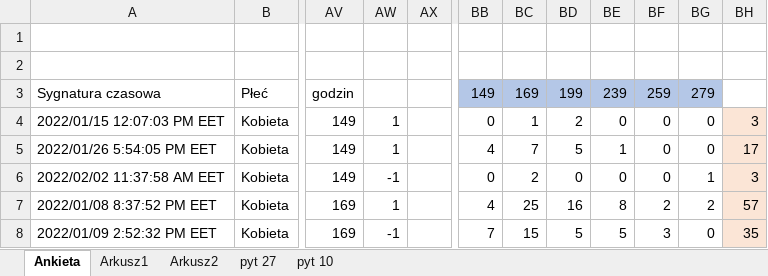
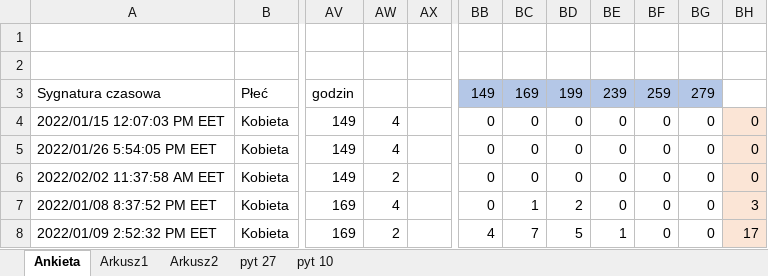
Before and after one commit to golsiaLD/PracaMagPiel, an Excel workbook: weryfikacja_makra.xlsm, sheet Ankieta, drawn as a sheet; only a part is shown, gaps mark what is left out; values as stored, in another font and other column widths than the file's, no borders; conditional formats and table styles not drawn; the diff covers the shown part only; the diff names each change by its address in the sheet, - before the commit and + after, or states it on an @@ line.

```diff
--- a/weryfikacja_makra.xlsm (sheet Ankieta)
+++ b/weryfikacja_makra.xlsm (sheet Ankieta)
-AW4:AW5: 1
+AW4:AW5: 4
-BC4: 1
+BC4: 0
-BD4: 2
+BD4: 0
-BH4: 3
+BH4: 0
-BB5: 4
+BB5: 0
-BC5: 7
+BC5: 0
-BD5: 5
+BD5: 0
-BE5: 1
+BE5: 0
-BH5: 17
+BH5: 0
-AW6: -1
+AW6: 2
-BC6: 2
+BC6: 0
-BG6: 1
+BG6: 0
-BH6: 3
+BH6: 0
-AW7: 1
+AW7: 4
-BB7: 4
+BB7: 0
-BC7: 25
+BC7: 1
-BD7: 16
+BD7: 2
-BE7: 8
+BE7: 0
-BF7: 2
+BF7: 0
-BG7: 2
+BG7: 0
-BH7: 57
+BH7: 3
-AW8: -1
+AW8: 2
-BB8: 7
+BB8: 4
-BC8: 15
+BC8: 7
-BE8: 5
+BE8: 1
-BF8: 3
+BF8: 0
-BH8: 35
+BH8: 17
```
Also changed, not shown: 222 edited cells and cell formats elsewhere in this sheet, 11 other files.
